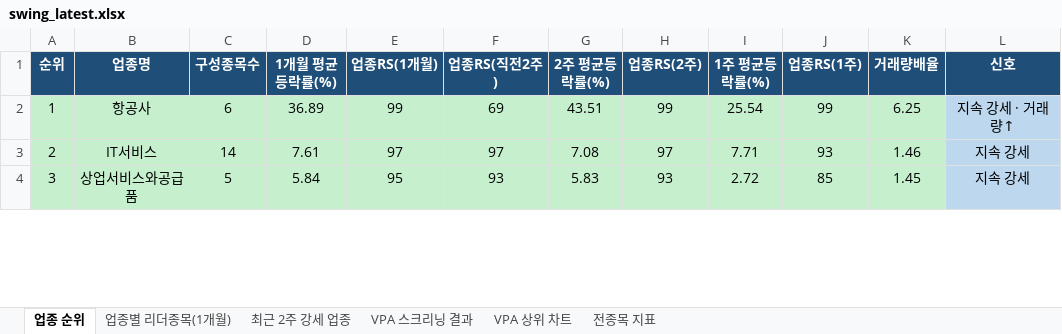
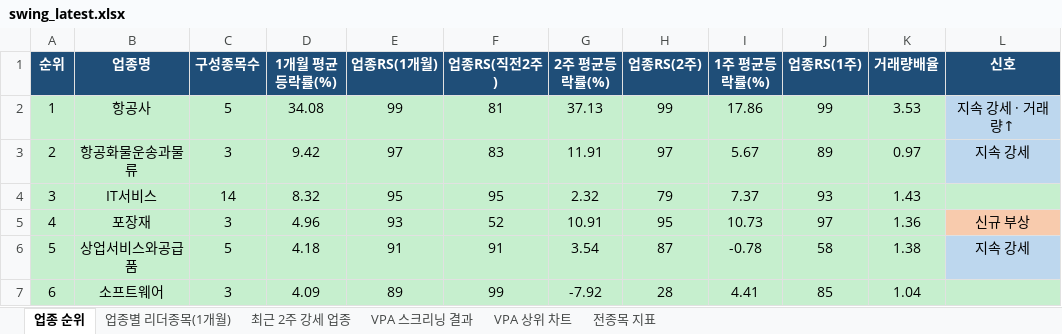
Before and after one commit to gopkh0129/stock, an Excel workbook: docs/data/swing_latest.xlsx, sheet 업종 순위, drawn as a sheet; only a part is shown; values as stored, in another font and other column widths than the file's, no borders; addresses are those after the commit; the diff covers the shown part only; the diff names each change by its address in the sheet, - before the commit and + after, or states it on an @@ line.

```diff
--- a/docs/data/swing_latest.xlsx (sheet 업종 순위)
+++ b/docs/data/swing_latest.xlsx (sheet 업종 순위)
-C2 (구성종목수): 6
+C2 (구성종목수): 5
-D2 (1개월 평균등락률(%)): 36.89
+D2 (1개월 평균등락률(%)): 34.08
-F2 (업종RS(직전2주)): 69
+F2 (업종RS(직전2주)): 81
-G2 (2주 평균등락률(%)): 43.51
+G2 (2주 평균등락률(%)): 37.13
-I2 (1주 평균등락률(%)): 25.54
+I2 (1주 평균등락률(%)): 17.86
-K2 (거래량배율): 6.25
+K2 (거래량배율): 3.53
+row 3: 2 | 항공화물운송과물류 | 3 | 9.42 | 97 | 83 | 11.91 | 97 | 5.67 | 89 | 0.97 | 지속 강세
@@ column A (순위) renumbered between rows 4 and 48 @@
-D4 (1개월 평균등락률(%)): 7.61
+D4 (1개월 평균등락률(%)): 8.32
-E4 (업종RS(1개월)): 97
+E4 (업종RS(1개월)): 95
-F4 (업종RS(직전2주)): 97
+F4 (업종RS(직전2주)): 95
-G4 (2주 평균등락률(%)): 7.08
+G4 (2주 평균등락률(%)): 2.32
-H4 (업종RS(2주)): 97
+H4 (업종RS(2주)): 79
-I4 (1주 평균등락률(%)): 7.71
+I4 (1주 평균등락률(%)): 7.37
-K4 (거래량배율): 1.46
+K4 (거래량배율): 1.43
-L4 (신호): 지속 강세
+L4 (신호): (empty)
-L4 fill: #BDD7EE
+L4 fill: #C6EFCE
+row 5: 4 | 포장재 | 3 | 4.96 | 93 | 52 | 10.91 | 95 | 10.73 | 97 | 1.36 | 신규 부상
-D6 (1개월 평균등락률(%)): 5.84
+D6 (1개월 평균등락률(%)): 4.18
-E6 (업종RS(1개월)): 95
+E6 (업종RS(1개월)): 91
-F6 (업종RS(직전2주)): 93
+F6 (업종RS(직전2주)): 91
-G6 (2주 평균등락률(%)): 5.83
+G6 (2주 평균등락률(%)): 3.54
-H6 (업종RS(2주)): 93
+H6 (업종RS(2주)): 87
-I6 (1주 평균등락률(%)): 2.72
+I6 (1주 평균등락률(%)): -0.78
-J6 (업종RS(1주)): 85
+J6 (업종RS(1주)): 58
-K6 (거래량배율): 1.45
+K6 (거래량배율): 1.38
+row 7: 6 | 소프트웨어 | 3 | 4.09 | 89 | 99 | -7.92 | 28 | 4.41 | 85 | 1.04
```
Also changed, not shown: 21 added rows, 23 removed rows, 179 edited cells and cell formats elsewhere in this sheet, sheet 전종목 지표, sheet 최근 2주 강세 업종, sheet 업종별 리더종목(1개월), sheet VPA 스크리닝 결과, charts or pictures, 1 other file.
